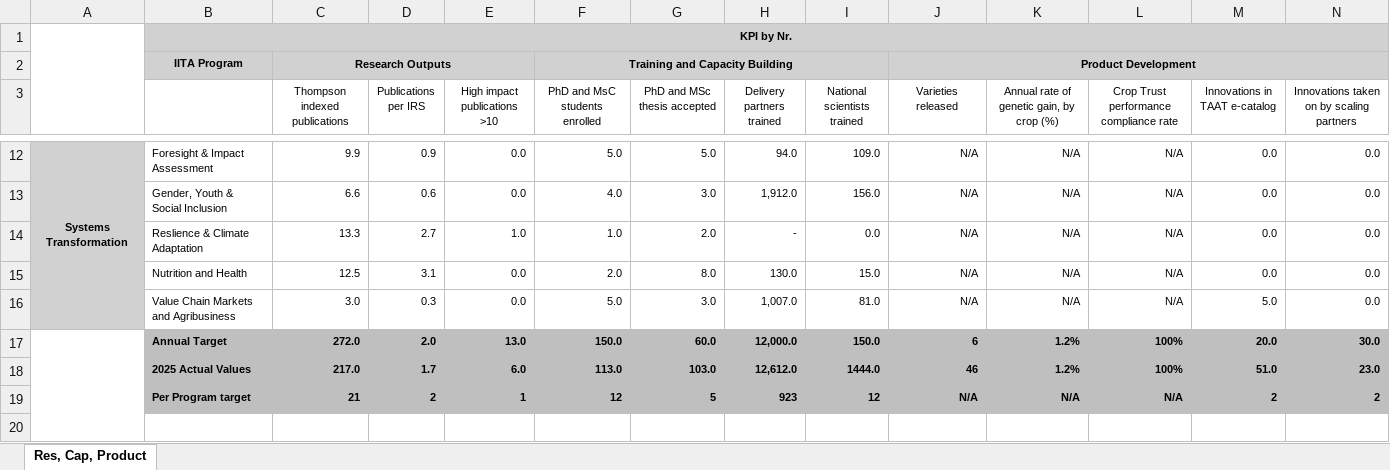
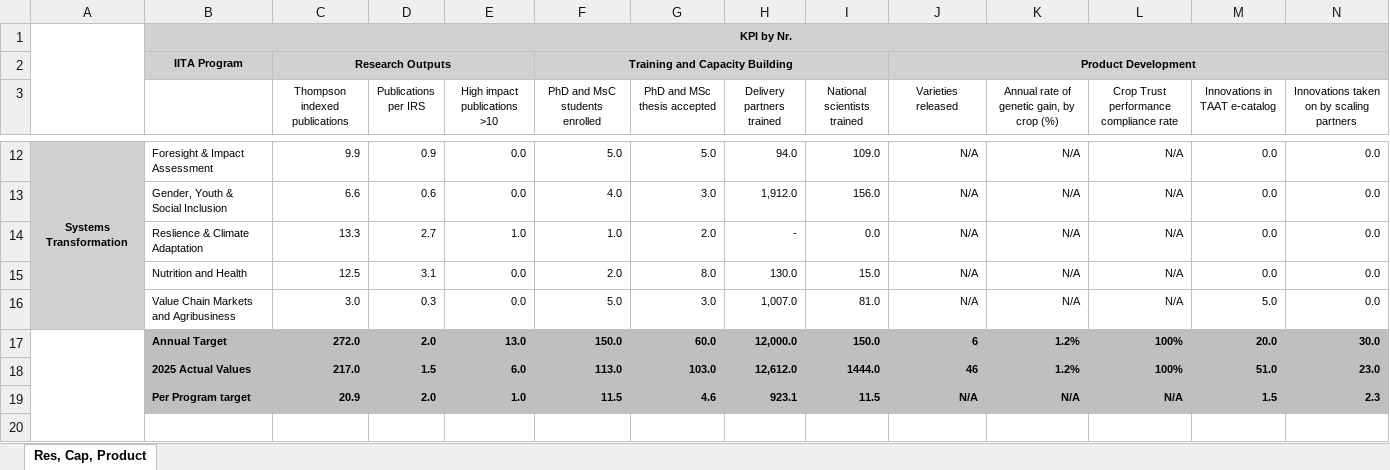
Before and after one commit to AalekhD/Dashboard_IITA_KPI, an Excel workbook: data/Heat map 1.xlsx, sheet Res, Cap, Product, drawn as a sheet; only a part is shown, gaps mark what is left out; values as stored, in another font and other column widths than the file's, no borders; conditional formats not drawn; the diff names each change by its address in the sheet, - before the commit and + after, or states it on an @@ line.

```diff
--- a/data/Heat map 1.xlsx (sheet Res, Cap, Product)
+++ b/data/Heat map 1.xlsx (sheet Res, Cap, Product)
-D18 (Publications per IRS): 1.7
+D18 (Publications per IRS): 1.5
-C19 (Thompson indexed publications): 21
+C19 (Thompson indexed publications): 20.9
-D19 (Publications per IRS): 2
+D19 (Publications per IRS): 2.0
-E19 (High impact publications >10): 1
+E19 (High impact publications >10): 1.0
-F19 (PhD and MsC students enrolled): 12
+F19 (PhD and MsC students enrolled): 11.5
-G19 (PhD and MSc thesis accepted): 5
+G19 (PhD and MSc thesis accepted): 4.6
-H19 (Delivery partners trained): 923
+H19 (Delivery partners trained): 923.1
-I19 (National scientists trained): 12
+I19 (National scientists trained): 11.5
-M19 (Innovations in TAAT e-catalog): 2
+M19 (Innovations in TAAT e-catalog): 1.5
-N19: 2
+N19: 2.3
```
Also changed, not shown: 1 other file.
